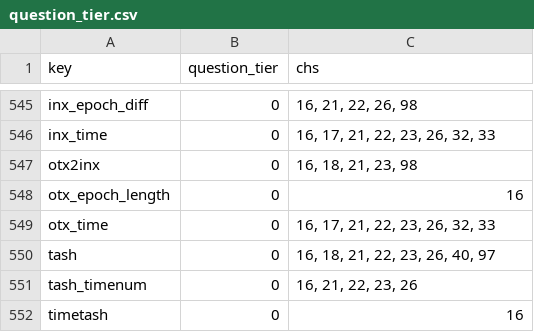
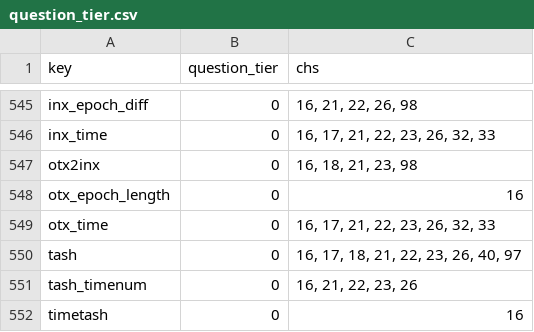
Before and after one commit to jschalk/keg, a CSV file: src/ch99_glossary/derived/question_tier.csv, drawn as a sheet; only a part is shown, gaps mark what is left out.

```diff
--- a/src/ch99_glossary/derived/question_tier.csv
+++ b/src/ch99_glossary/derived/question_tier.csv
@@ -549,3 +549,3 @@ otx_epoch_length,0,16
 otx_time,0,"16, 17, 21, 22, 23, 26, 32, 33"
-tash,0,"16, 18, 21, 22, 23, 26, 40, 97"
+tash,0,"16, 17, 18, 21, 22, 23, 26, 40, 97"
 tash_timenum,0,"16, 21, 22, 23, 26"
```
Also changed, not shown: 4 other files.
